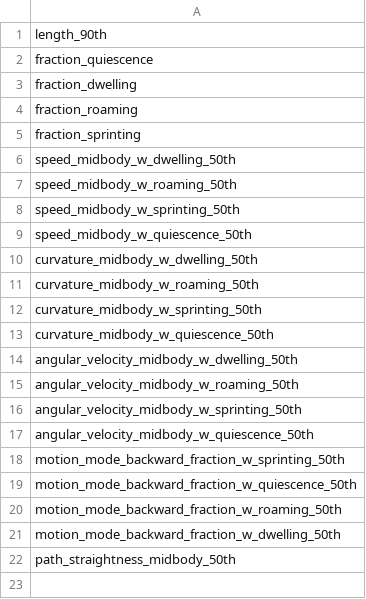
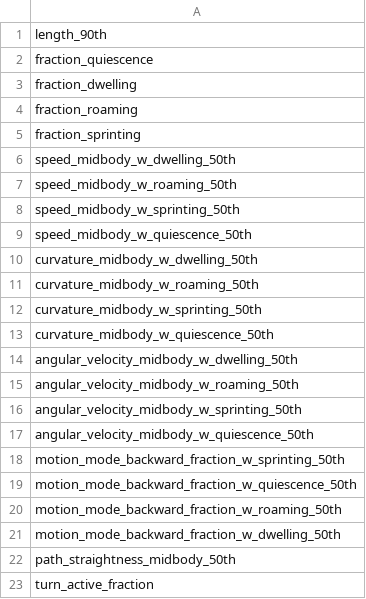
Before and after one commit to Tierpsy/tierpsy-tracker, a CSV file: tierpsy/extras/feat_sets/tierpsy_level_1.csv, drawn as a sheet.

Commit message:
New Turn calculation

```diff
--- a/tierpsy/extras/feat_sets/tierpsy_level_1.csv
+++ b/tierpsy/extras/feat_sets/tierpsy_level_1.csv
@@ -22 +22,2 @@ motion_mode_backward_fraction_w_dwelling_50th
 path_straightness_midbody_50th
+turn_active_fraction
```
Also changed, not shown: 1 other file.
